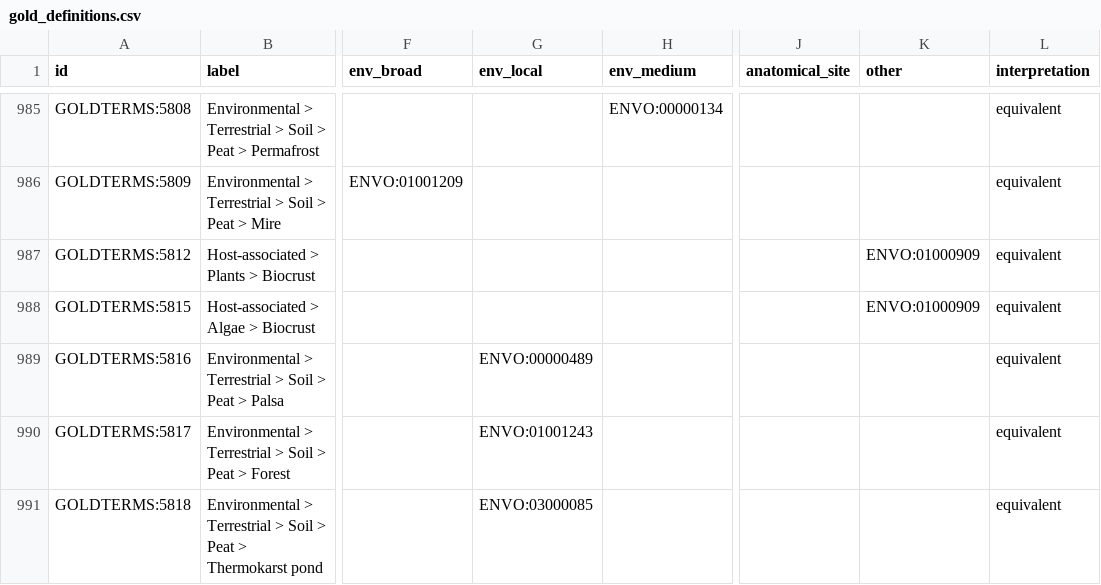
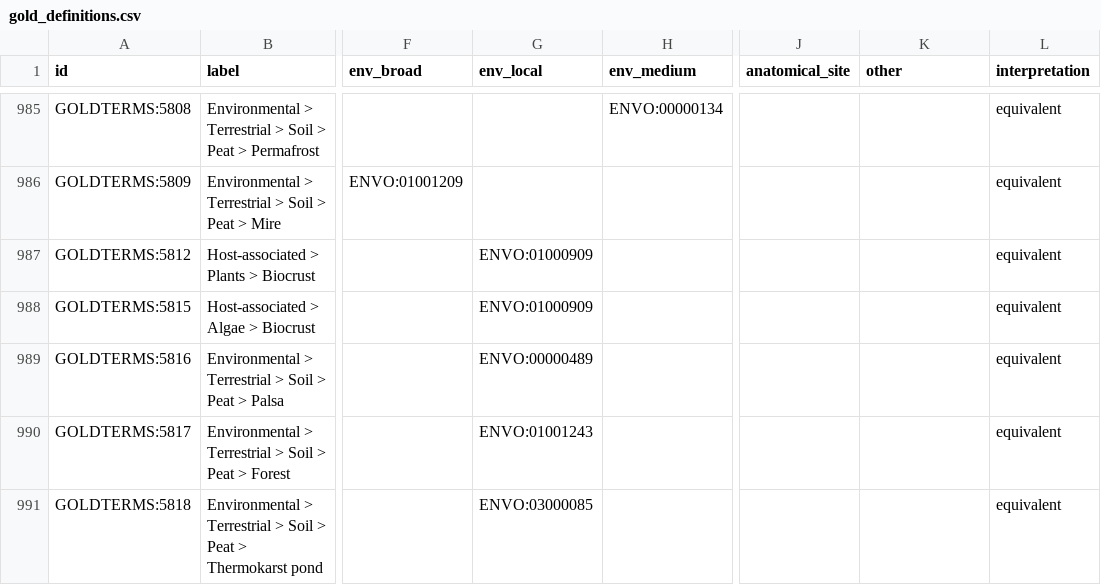
Before and after one commit to cmungall/gold-ontology, a CSV file: gold_definitions.csv, drawn as a sheet; only a part is shown, gaps mark what is left out; the diff covers the shown part only; the diff names each change by its address in the sheet, - before the commit and + after, or states it on an @@ line.

```diff
--- a/gold_definitions.csv
+++ b/gold_definitions.csv
-G987:G988 (env_local): (empty)
+G987:G988 (env_local): ENVO:01000909
-K987:K988 (other): ENVO:01000909
+K987:K988 (other): (empty)
```
Also changed, not shown: 94 edited cells elsewhere in this file, mappings/gold-to-foodon.curated.sssom.tsv, 13 other files.
